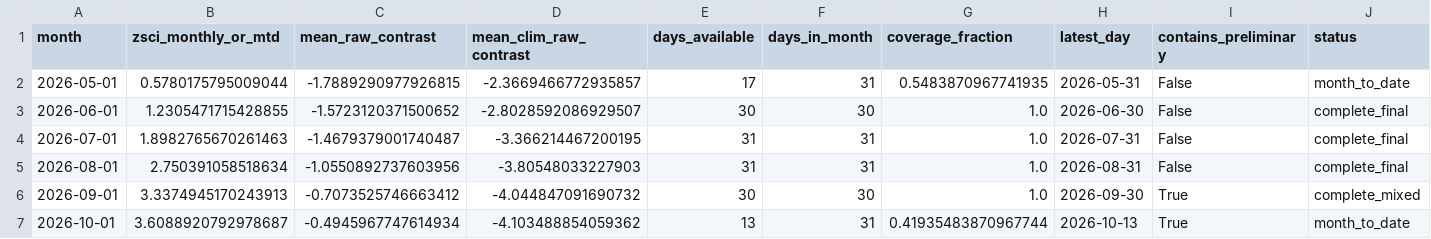
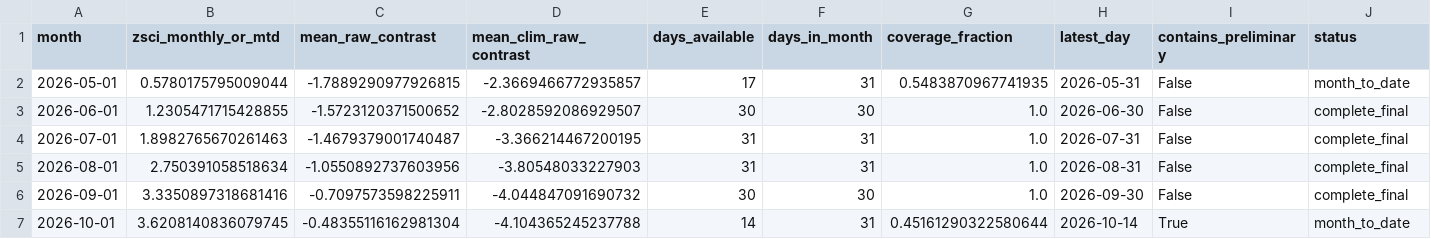
Before and after one commit to wiz-ball-5/zsci-monitoring, a CSV file: data/processed/oisst_zsci_monthly_monitor.csv, drawn as a sheet.

```diff
--- a/data/processed/oisst_zsci_monthly_monitor.csv
+++ b/data/processed/oisst_zsci_monthly_monitor.csv
@@ -5,3 +5,3 @@ month,zsci_monthly_or_mtd,mean_raw_contrast,mean_clim_raw_contrast,days_availabl
 2026-08-01,2.750391058518634,-1.0550892737603956,-3.80548033227903,31,31,1.0,2026-08-31,False,complete_final
-2026-09-01,3.3374945170243913,-0.7073525746663412,-4.044847091690732,30,30,1.0,2026-09-30,True,complete_mixed
-2026-10-01,3.6088920792978687,-0.4945967747614934,-4.103488854059362,13,31,0.41935483870967744,2026-10-13,True,month_to_date
+2026-09-01,3.3350897318681416,-0.7097573598225911,-4.044847091690732,30,30,1.0,2026-09-30,False,complete_final
+2026-10-01,3.6208140836079745,-0.48355116162981304,-4.104365245237788,14,31,0.45161290322580644,2026-10-14,True,month_to_date
```
Also changed, not shown: data/processed/oisst_zsci_daily.csv, 1 other file.
